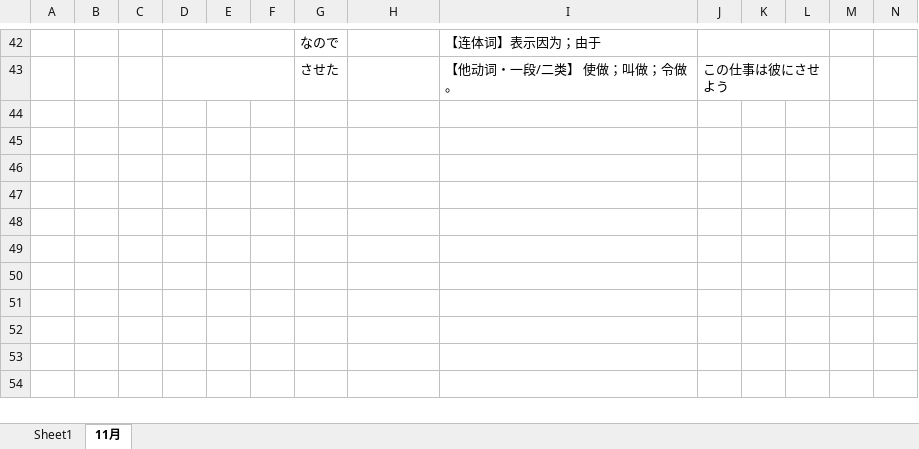
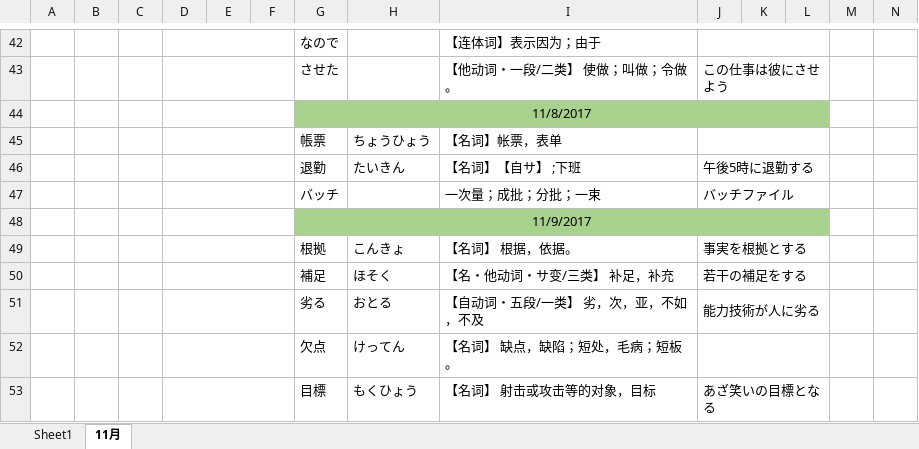
Before and after one commit to smh2274/Japan, an Excel workbook: 日本語単語.xlsx, sheet 11月, drawn as a sheet; only a part is shown, gaps mark what is left out; values as stored, in another font and other column widths than the file's, no borders; rows hold the shown columns only; the diff names each change by its address in the sheet, - before the commit and + after, or states it on an @@ line.

```diff
--- a/日本語単語.xlsx (sheet 11月)
+++ b/日本語単語.xlsx (sheet 11月)
+row 44:  |  |  |  |  |  | 11/8/2017
+row 45:  |  |  |  |  |  | 帳票 | ちょうひょう | 【名词】帐票，表单
+row 46:  |  |  |  |  |  | 退勤 | たいきん | 【名词】【自サ】 ;下班 | 午後5時に退勤する
+row 47:  |  |  |  |  |  | バッチ |  | 一次量；成批；分批；一束 | バッチファイル
+row 48:  |  |  |  |  |  | 11/9/2017
+row 49:  |  |  |  |  |  | 根拠 | こんきょ | 【名词】 根据，依据。 | 事実を根拠とする
+row 50:  |  |  |  |  |  | 補足 | ほそく | 【名・他动词・サ变/三类】 补足，补充 | 若干の補足をする
+row 51:  |  |  |  |  |  | 劣る | おとる | 【自动词・五段/一类】 劣，次，亚，不如，不及 | 能力技術が人に劣る
+row 52:  |  |  |  |  |  | 欠点 | けってん | 【名词】 缺点，缺陷；短处，毛病；短板。
+row 53:  |  |  |  |  |  | 目標 | もくひょう | 【名词】 射击或攻击等的对象，目标 | あざ笑いの目標となる
```
Also changed, not shown: 2 other files.
